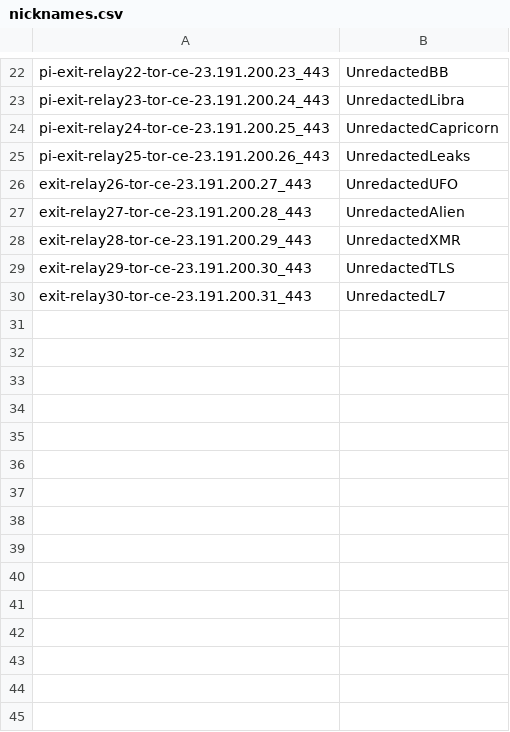
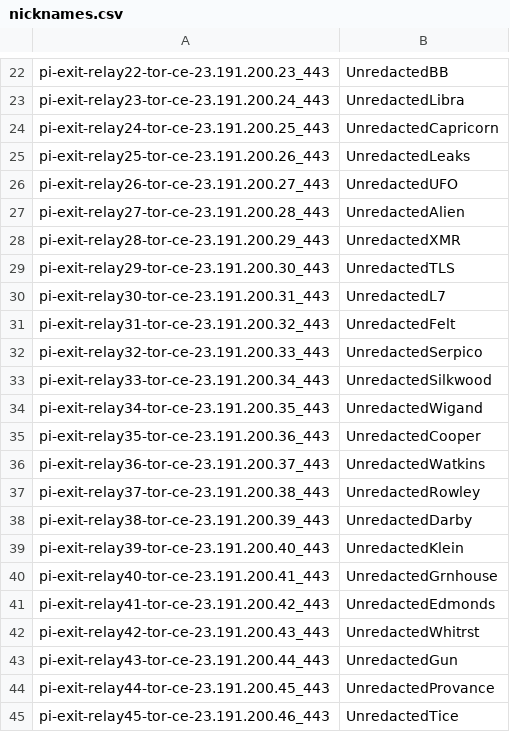
Before and after one commit to unredacted/ansible-unredacted-tor-relays, a CSV file: files/nicknames.csv, drawn as a sheet; only a part is shown, gaps mark what is left out; the diff covers the shown part only.

Commit message:
Add more nickname entries to nicknames.csv, update playbook and resolv.conf

```diff
--- a/files/nicknames.csv
+++ b/files/nicknames.csv
@@ -25,6 +25,21 @@ pi-exit-relay24-tor-ce-23.191.200.25_443,UnredactedCapricorn
 pi-exit-relay25-tor-ce-23.191.200.26_443,UnredactedLeaks
-exit-relay26-tor-ce-23.191.200.27_443,UnredactedUFO
-exit-relay27-tor-ce-23.191.200.28_443,UnredactedAlien
-exit-relay28-tor-ce-23.191.200.29_443,UnredactedXMR
-exit-relay29-tor-ce-23.191.200.30_443,UnredactedTLS
-exit-relay30-tor-ce-23.191.200.31_443,UnredactedL7
+pi-exit-relay26-tor-ce-23.191.200.27_443,UnredactedUFO
+pi-exit-relay27-tor-ce-23.191.200.28_443,UnredactedAlien
+pi-exit-relay28-tor-ce-23.191.200.29_443,UnredactedXMR
+pi-exit-relay29-tor-ce-23.191.200.30_443,UnredactedTLS
+pi-exit-relay30-tor-ce-23.191.200.31_443,UnredactedL7
+pi-exit-relay31-tor-ce-23.191.200.32_443,UnredactedFelt
+pi-exit-relay32-tor-ce-23.191.200.33_443,UnredactedSerpico
+pi-exit-relay33-tor-ce-23.191.200.34_443,UnredactedSilkwood
+pi-exit-relay34-tor-ce-23.191.200.35_443,UnredactedWigand
+pi-exit-relay35-tor-ce-23.191.200.36_443,UnredactedCooper
+pi-exit-relay36-tor-ce-23.191.200.37_443,UnredactedWatkins
+pi-exit-relay37-tor-ce-23.191.200.38_443,UnredactedRowley
+pi-exit-relay38-tor-ce-23.191.200.39_443,UnredactedDarby
+pi-exit-relay39-tor-ce-23.191.200.40_443,UnredactedKlein
+pi-exit-relay40-tor-ce-23.191.200.41_443,UnredactedGrnhouse
+pi-exit-relay41-tor-ce-23.191.200.42_443,UnredactedEdmonds
+pi-exit-relay42-tor-ce-23.191.200.43_443,UnredactedWhitrst
+pi-exit-relay43-tor-ce-23.191.200.44_443,UnredactedGun
+pi-exit-relay44-tor-ce-23.191.200.45_443,UnredactedProvance
+pi-exit-relay45-tor-ce-23.191.200.46_443,UnredactedTice
```
Also changed, not shown: 78 added rows elsewhere in this file, 3 other files.
